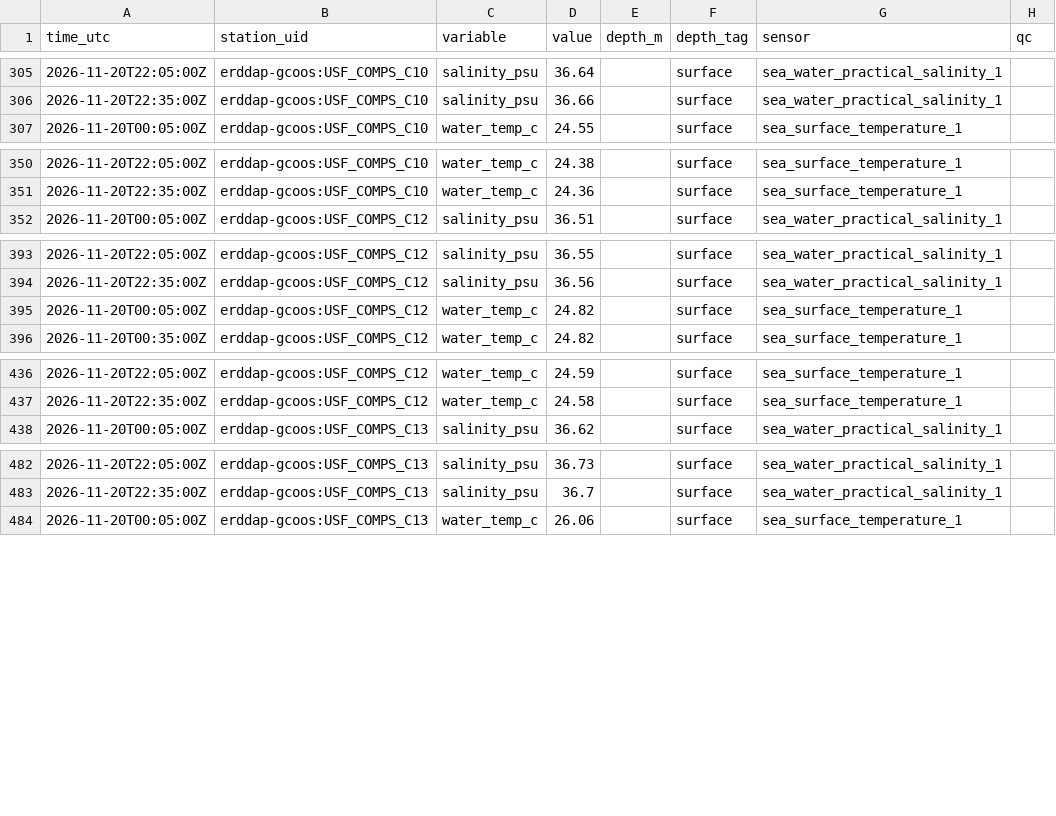
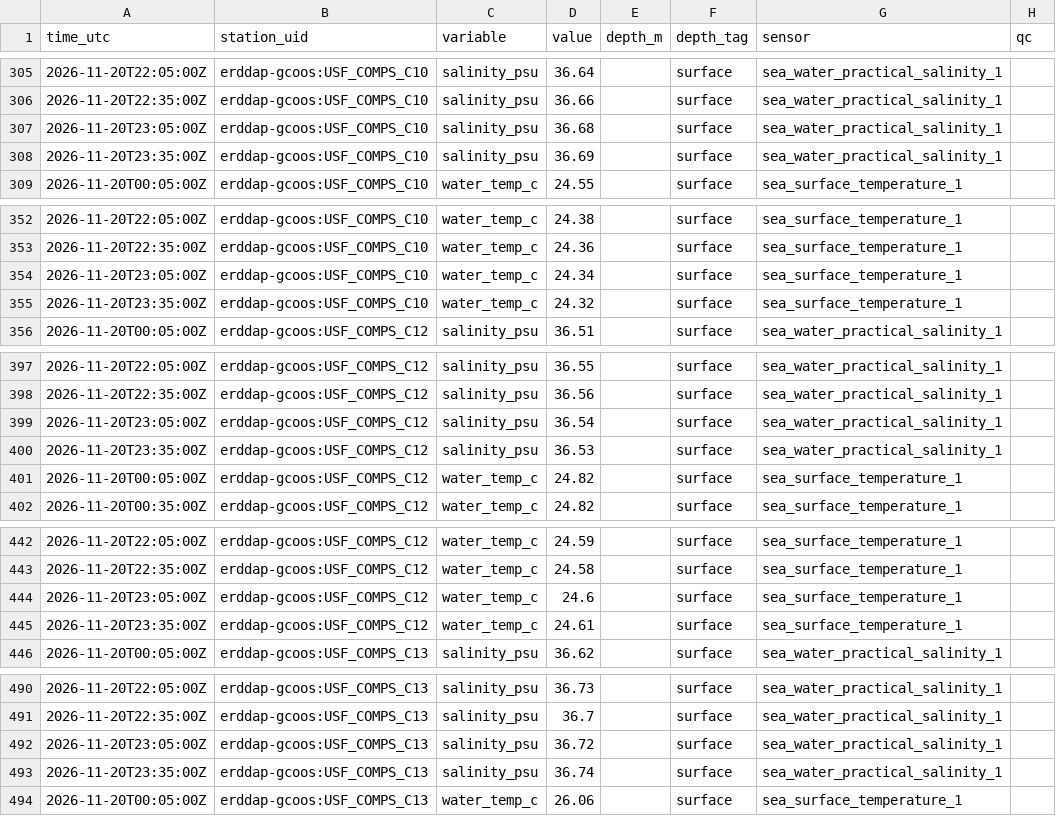
Before and after one commit to captainsforcleanwater/swfl-water-map, a CSV file: data/sensors/2026/11/2026-11-20_erddap-gcoos.csv, drawn as a sheet; only a part is shown, gaps mark what is left out; the diff covers the shown part only.

```diff
--- a/data/sensors/2026/11/2026-11-20_erddap-gcoos.csv
+++ b/data/sensors/2026/11/2026-11-20_erddap-gcoos.csv
@@ -306,2 +306,4 @@ time_utc,station_uid,variable,value,depth_m,depth_tag,sensor,qc
 2026-11-20T22:35:00Z,erddap-gcoos:USF_COMPS_C10,salinity_psu,36.66,,surface,sea_water_practical_salinity_1,
+2026-11-20T23:05:00Z,erddap-gcoos:USF_COMPS_C10,salinity_psu,36.68,,surface,sea_water_practical_salinity_1,
+2026-11-20T23:35:00Z,erddap-gcoos:USF_COMPS_C10,salinity_psu,36.69,,surface,sea_water_practical_salinity_1,
 2026-11-20T00:05:00Z,erddap-gcoos:USF_COMPS_C10,water_temp_c,24.55,,surface,sea_surface_temperature_1,
@@ -351,2 +353,4 @@ time_utc,station_uid,variable,value,depth_m,depth_tag,sensor,qc
 2026-11-20T22:35:00Z,erddap-gcoos:USF_COMPS_C10,water_temp_c,24.36,,surface,sea_surface_temperature_1,
+2026-11-20T23:05:00Z,erddap-gcoos:USF_COMPS_C10,water_temp_c,24.34,,surface,sea_surface_temperature_1,
+2026-11-20T23:35:00Z,erddap-gcoos:USF_COMPS_C10,water_temp_c,24.32,,surface,sea_surface_temperature_1,
 2026-11-20T00:05:00Z,erddap-gcoos:USF_COMPS_C12,salinity_psu,36.51,,surface,sea_water_practical_salinity_1,
@@ -394,2 +398,4 @@ time_utc,station_uid,variable,value,depth_m,depth_tag,sensor,qc
 2026-11-20T22:35:00Z,erddap-gcoos:USF_COMPS_C12,salinity_psu,36.56,,surface,sea_water_practical_salinity_1,
+2026-11-20T23:05:00Z,erddap-gcoos:USF_COMPS_C12,salinity_psu,36.54,,surface,sea_water_practical_salinity_1,
+2026-11-20T23:35:00Z,erddap-gcoos:USF_COMPS_C12,salinity_psu,36.53,,surface,sea_water_practical_salinity_1,
 2026-11-20T00:05:00Z,erddap-gcoos:USF_COMPS_C12,water_temp_c,24.82,,surface,sea_surface_temperature_1,
@@ -437,2 +443,4 @@ time_utc,station_uid,variable,value,depth_m,depth_tag,sensor,qc
 2026-11-20T22:35:00Z,erddap-gcoos:USF_COMPS_C12,water_temp_c,24.58,,surface,sea_surface_temperature_1,
+2026-11-20T23:05:00Z,erddap-gcoos:USF_COMPS_C12,water_temp_c,24.6,,surface,sea_surface_temperature_1,
+2026-11-20T23:35:00Z,erddap-gcoos:USF_COMPS_C12,water_temp_c,24.61,,surface,sea_surface_temperature_1,
 2026-11-20T00:05:00Z,erddap-gcoos:USF_COMPS_C13,salinity_psu,36.62,,surface,sea_water_practical_salinity_1,
@@ -483,2 +491,4 @@ time_utc,station_uid,variable,value,depth_m,depth_tag,sensor,qc
 2026-11-20T22:35:00Z,erddap-gcoos:USF_COMPS_C13,salinity_psu,36.7,,surface,sea_water_practical_salinity_1,
+2026-11-20T23:05:00Z,erddap-gcoos:USF_COMPS_C13,salinity_psu,36.72,,surface,sea_water_practical_salinity_1,
+2026-11-20T23:35:00Z,erddap-gcoos:USF_COMPS_C13,salinity_psu,36.74,,surface,sea_water_practical_salinity_1,
 2026-11-20T00:05:00Z,erddap-gcoos:USF_COMPS_C13,water_temp_c,26.06,,surface,sea_surface_temperature_1,
```
Also changed, not shown: 6 added rows elsewhere in this file, data/clean/stations.csv, data/qc/2026/11/2026-11-20_flags.csv, 18 other files.
